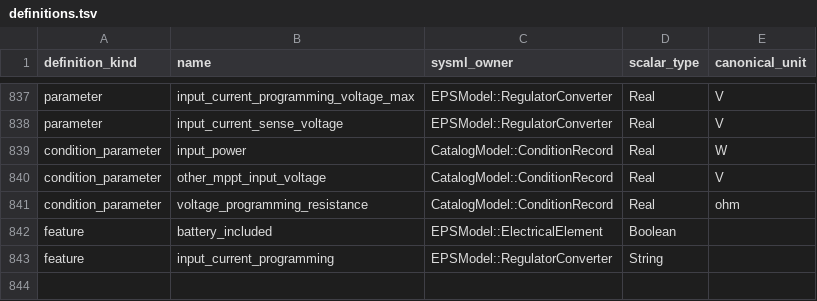
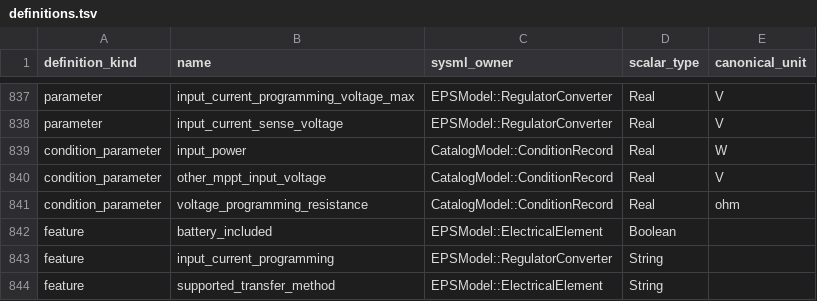
Before and after one commit to anthonyarguedas/nanosatellite-mbse, a TSV file: framework/cots/definitions.tsv, drawn as a sheet; only a part is shown, gaps mark what is left out; the diff names each change by its address in the sheet, - before the commit and + after, or states it on an @@ line.

Commit message:
Add explicit solar transfer methods and operating-point analysis

```diff
--- a/framework/cots/definitions.tsv
+++ b/framework/cots/definitions.tsv
+row 844: feature | supported_transfer_method | EPSModel::ElectricalElement | String
```
Also changed, not shown: 14 other files.
